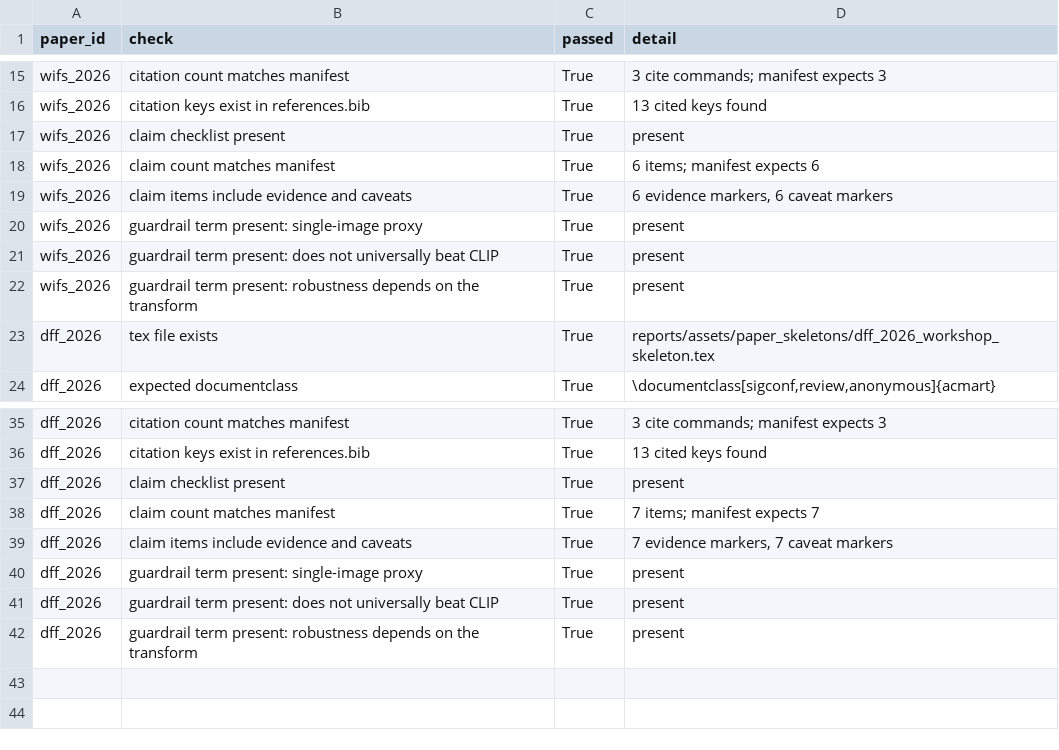
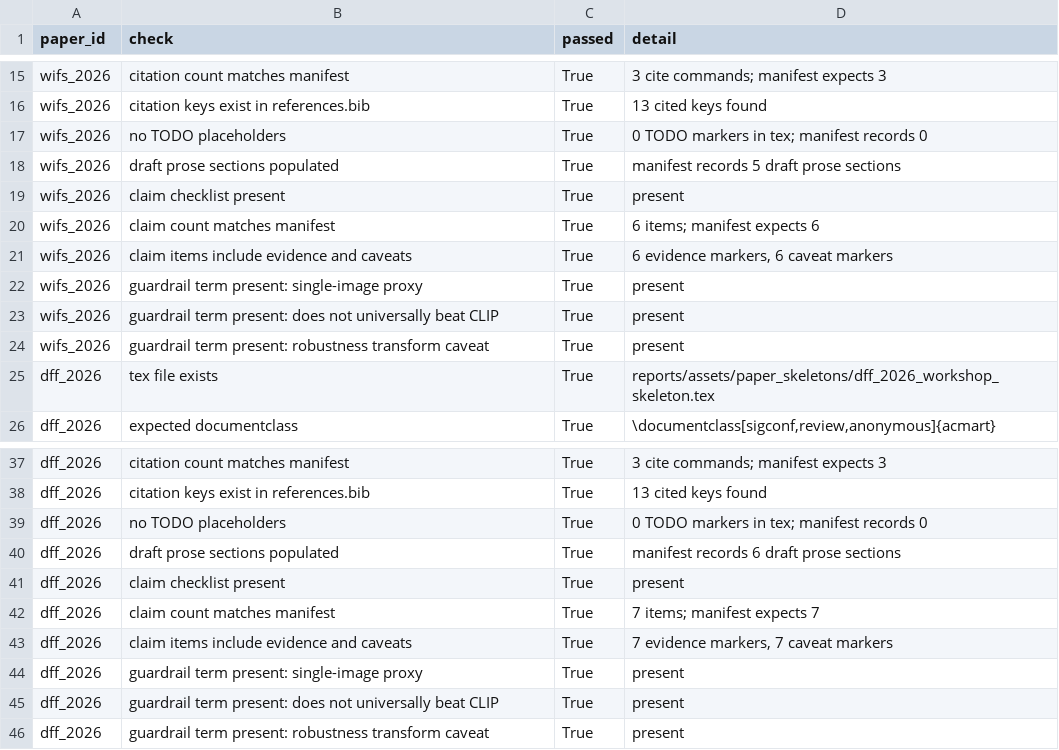
Before and after one commit to DrStrangel0ve/ai-image-forensics-comparison, a CSV file: reports/assets/paper_skeleton_lint.csv, drawn as a sheet; only a part is shown, gaps mark what is left out.

Commit message:
Populate paper skeletons with section drafts

```diff
--- a/reports/assets/paper_skeleton_lint.csv
+++ b/reports/assets/paper_skeleton_lint.csv
@@ -16,2 +16,4 @@ wifs_2026,citation count matches manifest,True,3 cite commands; manifest expects
 wifs_2026,citation keys exist in references.bib,True,13 cited keys found
+wifs_2026,no TODO placeholders,True,0 TODO markers in tex; manifest records 0
+wifs_2026,draft prose sections populated,True,manifest records 5 draft prose sections
 wifs_2026,claim checklist present,True,present
@@ -21,3 +23,3 @@ wifs_2026,guardrail term present: single-image proxy,True,present
 wifs_2026,guardrail term present: does not universally beat CLIP,True,present
-wifs_2026,guardrail term present: robustness depends on the transform,True,present
+wifs_2026,guardrail term present: robustness transform caveat,True,present
 dff_2026,tex file exists,True,reports/assets/paper_skeletons/dff_2026_workshop_skeleton.tex
@@ -36,2 +38,4 @@ dff_2026,citation count matches manifest,True,3 cite commands; manifest expects
 dff_2026,citation keys exist in references.bib,True,13 cited keys found
+dff_2026,no TODO placeholders,True,0 TODO markers in tex; manifest records 0
+dff_2026,draft prose sections populated,True,manifest records 6 draft prose sections
 dff_2026,claim checklist present,True,present
@@ -41,2 +45,2 @@ dff_2026,guardrail term present: single-image proxy,True,present
 dff_2026,guardrail term present: does not universally beat CLIP,True,present
-dff_2026,guardrail term present: robustness depends on the transform,True,present
+dff_2026,guardrail term present: robustness transform caveat,True,present
```
Also changed, not shown: reports/assets/paper_skeletons/submission_paper_skeleton_manifest.csv, reports/assets/submission_packet_manifest.csv, 8 other files.
